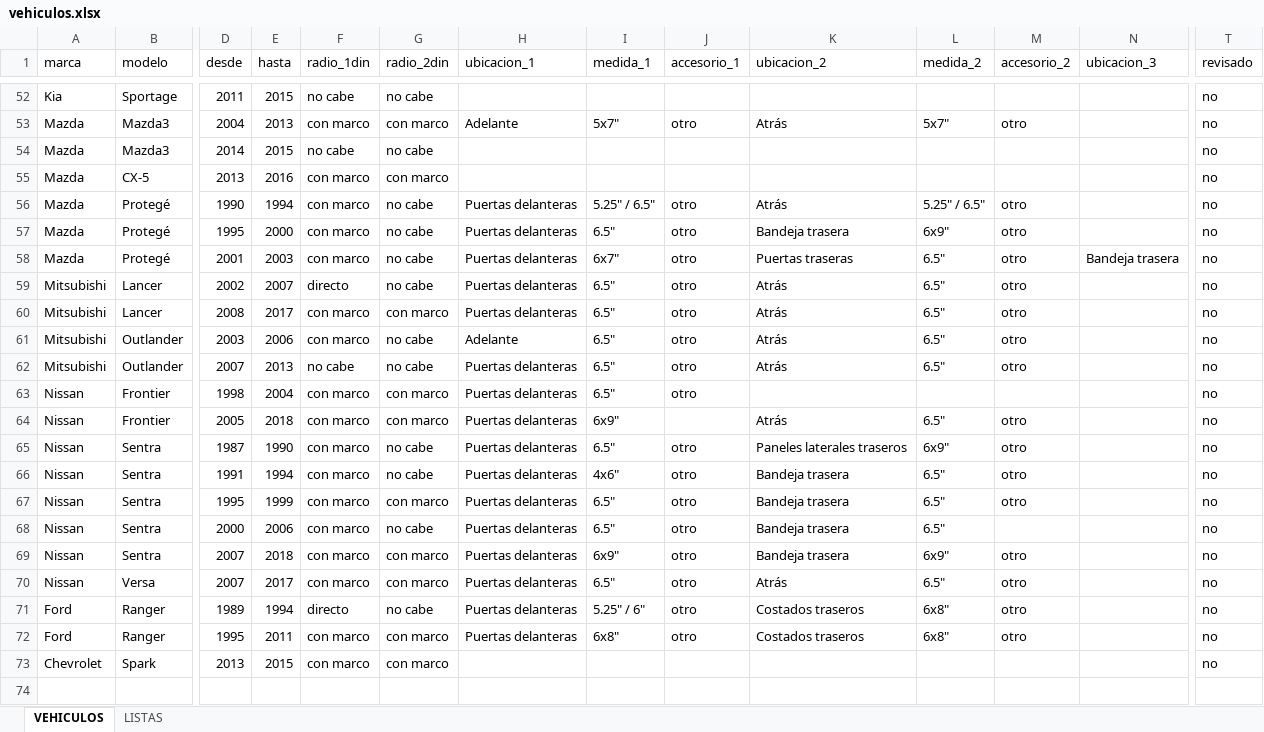
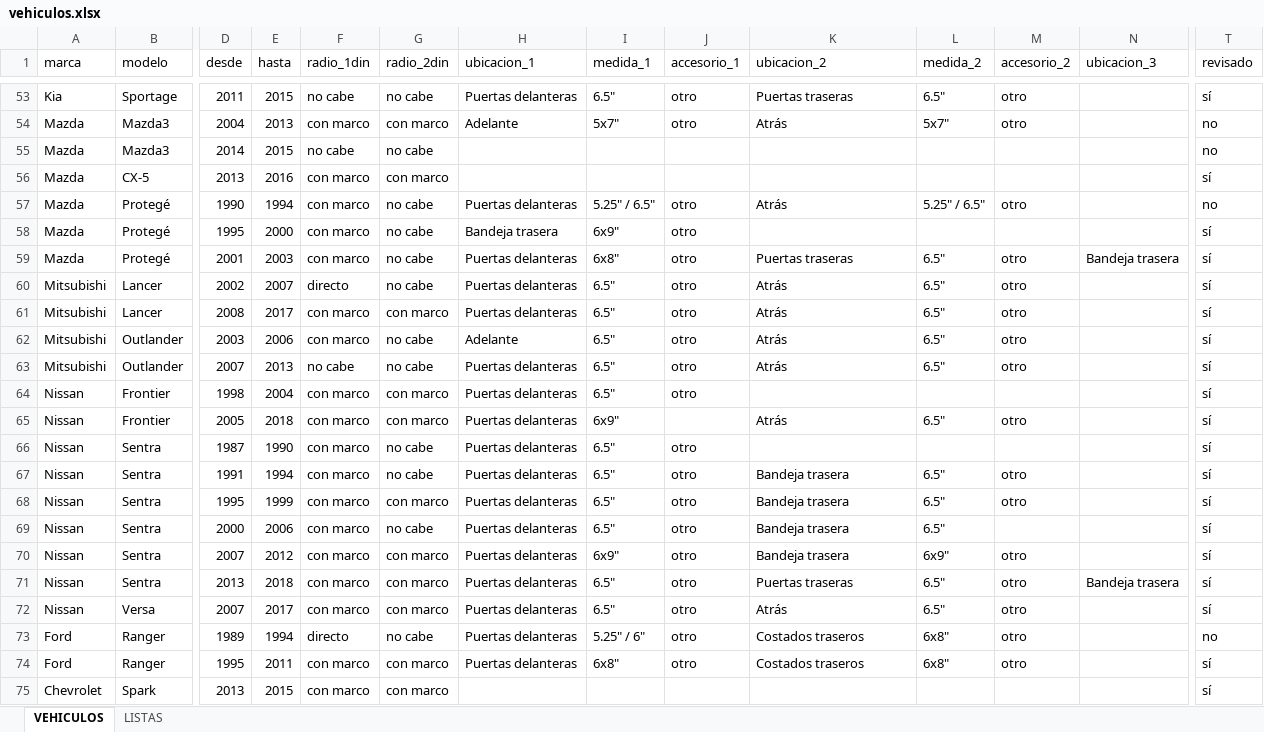
Before and after one commit to B4rr13nt0s/sonoro, an Excel workbook: data/source/vehiculos.xlsx, sheet VEHICULOS, drawn as a sheet; only a part is shown, gaps mark what is left out; values as stored, in another font and other column widths than the file's, no borders; addresses are those after the commit; rows hold the shown columns only; the diff covers the shown part only; the diff names each change by its address in the sheet, - before the commit and + after, or states it on an @@ line.

```diff
--- a/data/source/vehiculos.xlsx (sheet VEHICULOS)
+++ b/data/source/vehiculos.xlsx (sheet VEHICULOS)
-H53 (ubicacion_1): (empty)
+H53 (ubicacion_1): Puertas delanteras
-I53 (medida_1): (empty)
+I53 (medida_1): 6.5"
-J53 (accesorio_1): (empty)
+J53 (accesorio_1): otro
-K53 (ubicacion_2): (empty)
+K53 (ubicacion_2): Puertas traseras
-L53 (medida_2): (empty)
+L53 (medida_2): 6.5"
-M53 (accesorio_2): (empty)
+M53 (accesorio_2): otro
-T53 (revisado): no
+T53 (revisado): sí
-T56 (revisado): no
+T56 (revisado): sí
-H58 (ubicacion_1): Puertas delanteras
+H58 (ubicacion_1): Bandeja trasera
-I58 (medida_1): 6.5"
+I58 (medida_1): 6x9"
-K58 (ubicacion_2): Bandeja trasera
+K58 (ubicacion_2): (empty)
-L58 (medida_2): 6x9"
+L58 (medida_2): (empty)
-M58 (accesorio_2): otro
+M58 (accesorio_2): (empty)
-T58:T70 (revisado): no
+T58:T70 (revisado): sí
-I59 (medida_1): 6x7"
+I59 (medida_1): 6x8"
-K66 (ubicacion_2): Paneles laterales traseros
+K66 (ubicacion_2): (empty)
-L66 (medida_2): 6x9"
+L66 (medida_2): (empty)
-M66 (accesorio_2): otro
+M66 (accesorio_2): (empty)
-I67 (medida_1): 4x6"
+I67 (medida_1): 6.5"
-E70 (hasta): 2018
+E70 (hasta): 2012
+row 71: Nissan | Sentra | 2013 | 2018 | con marco | con marco | Puertas delanteras | 6.5" | otro | Puertas traseras | 6.5" | otro | Bandeja trasera | sí
-T72 (revisado): no
+T72 (revisado): sí
-T74:T75 (revisado): no
+T74:T75 (revisado): sí
```
Also changed, not shown: 1 added row and 99 edited cells elsewhere in this sheet, 2 other files.
